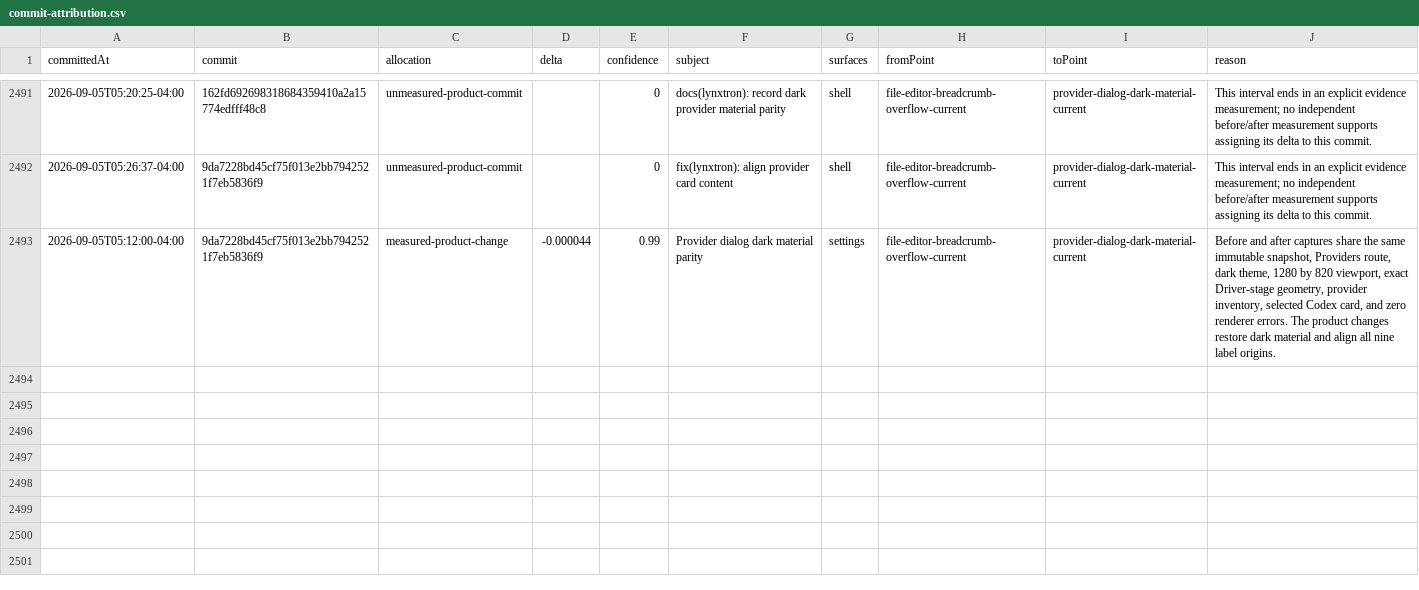
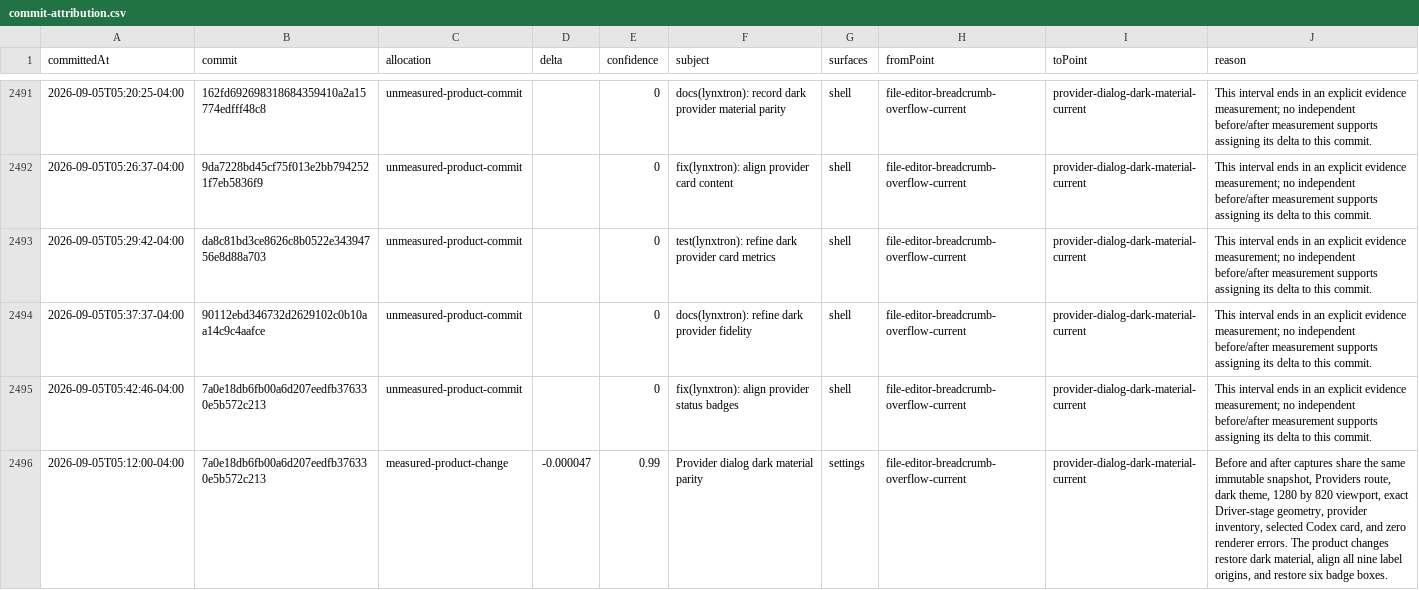
Before and after one commit to Huxpro/t3code-lynxtron, a CSV file: apps/lynxtron/reports/fidelity-loss/commit-attribution.csv, drawn as a sheet; only a part is shown, gaps mark what is left out.

Commit message:
docs(lynxtron): finalize dark provider metrics
Co-authored-by: TRAE CLI <noreply@bytedance.com>

```diff
--- a/apps/lynxtron/reports/fidelity-loss/commit-attribution.csv
+++ b/apps/lynxtron/reports/fidelity-loss/commit-attribution.csv
@@ -2492,2 +2492,5 @@ committedAt,commit,allocation,delta,confidence,subject,surfaces,fromPoint,toPoin
 2026-09-05T05:26:37-04:00,9da7228bd45cf75f013e2bb7942521f7eb5836f9,unmeasured-product-commit,,0,fix(lynxtron): align provider card content,shell,file-editor-breadcrumb-overflow-current,provider-dialog-dark-material-current,This interval ends in an explicit evidence measurement; no independent before/after measurement supports assigning its delta to this commit.
-2026-09-05T05:12:00-04:00,9da7228bd45cf75f013e2bb7942521f7eb5836f9,measured-product-change,-0.000044,0.99,Provider dialog dark material parity,settings,file-editor-breadcrumb-overflow-current,provider-dialog-dark-material-current,"Before and after captures share the same immutable snapshot, Providers route, dark theme, 1280 by 820 viewport, exact Driver-stage geometry, provider inventory, selected Codex card, and zero renderer errors. The product changes restore dark material and align all nine label origins."
+2026-09-05T05:29:42-04:00,da8c81bd3ce8626c8b0522e34394756e8d88a703,unmeasured-product-commit,,0,test(lynxtron): refine dark provider card metrics,shell,file-editor-breadcrumb-overflow-current,provider-dialog-dark-material-current,This interval ends in an explicit evidence measurement; no independent before/after measurement supports assigning its delta to this commit.
+2026-09-05T05:37:37-04:00,90112ebd346732d2629102c0b10aa14c9c4aafce,unmeasured-product-commit,,0,docs(lynxtron): refine dark provider fidelity,shell,file-editor-breadcrumb-overflow-current,provider-dialog-dark-material-current,This interval ends in an explicit evidence measurement; no independent before/after measurement supports assigning its delta to this commit.
+2026-09-05T05:42:46-04:00,7a0e18db6fb00a6d207eedfb376330e5b572c213,unmeasured-product-commit,,0,fix(lynxtron): align provider status badges,shell,file-editor-breadcrumb-overflow-current,provider-dialog-dark-material-current,This interval ends in an explicit evidence measurement; no independent before/after measurement supports assigning its delta to this commit.
+2026-09-05T05:12:00-04:00,7a0e18db6fb00a6d207eedfb376330e5b572c213,measured-product-change,-0.000047,0.99,Provider dialog dark material parity,settings,file-editor-breadcrumb-overflow-current,provider-dialog-dark-material-current,"Before and after captures share the same immutable snapshot, Providers route, dark theme, 1280 by 820 viewport, exact Driver-stage geometry, provider inventory, selected Codex card, and zero renderer errors. The product changes restore dark material, align all nine label origins, and restore six badge boxes."
```
Also changed, not shown: apps/lynxtron/reports/fidelity-loss/history.csv, 4 other files.
